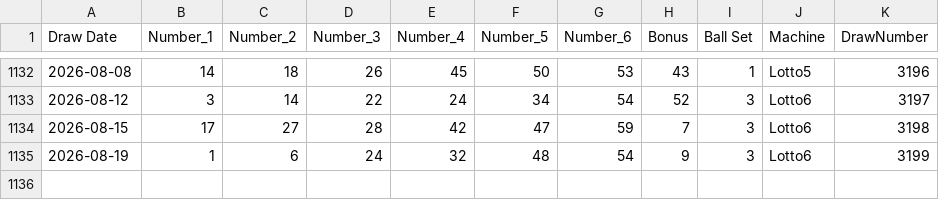
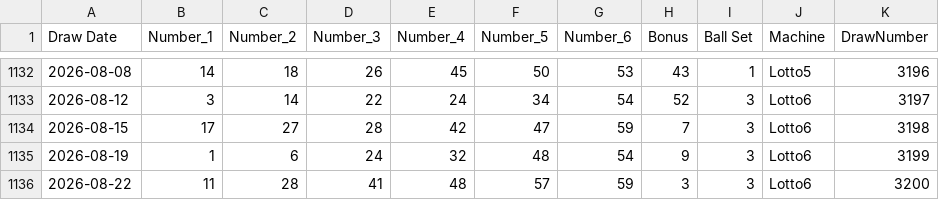
Before and after one commit to KrisRz/Ultimate-AI-Powered-Lottery-Prediction-System, a CSV file: data/merged_lottery_data.csv, drawn as a sheet; only a part is shown, gaps mark what is left out; the diff names each change by its address in the sheet, - before the commit and + after, or states it on an @@ line.

```diff
--- a/data/merged_lottery_data.csv
+++ b/data/merged_lottery_data.csv
+row 1136: 2026-08-22 | 11 | 28 | 41 | 48 | 57 | 59 | 3 | 3 | Lotto6 | 3200
```
Also changed, not shown: data/lotto_full_history.csv, data/prize_tiers.csv.
